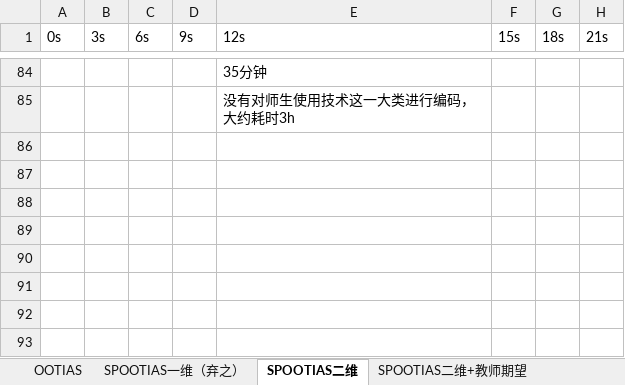
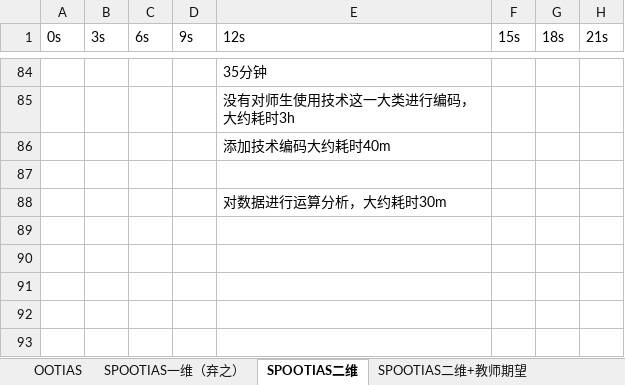
Before and after one commit to lifeng28/graduationThesis, an Excel workbook: 12140127李锋-课堂注视焦点采集表格2.1.xlsx, sheet SPOOTIAS二维, drawn as a sheet; only a part is shown, gaps mark what is left out; values as stored, in another font and other column widths than the file's, no borders; the diff names each change by its address in the sheet, - before the commit and + after, or states it on an @@ line.

Commit message:
SPOOTIAS Analyse

```diff
--- a/12140127李锋-课堂注视焦点采集表格2.1.xlsx (sheet SPOOTIAS二维)
+++ b/12140127李锋-课堂注视焦点采集表格2.1.xlsx (sheet SPOOTIAS二维)
-E86 (12s): (empty)
+E86 (12s): 添加技术编码大约耗时40m
-E88 (12s): (empty)
+E88 (12s): 对数据进行运算分析，大约耗时30m
```
Also changed, not shown: sheet SPOOTIAS二维（分析表格）, sheet OOTIAS, 2 other files.
